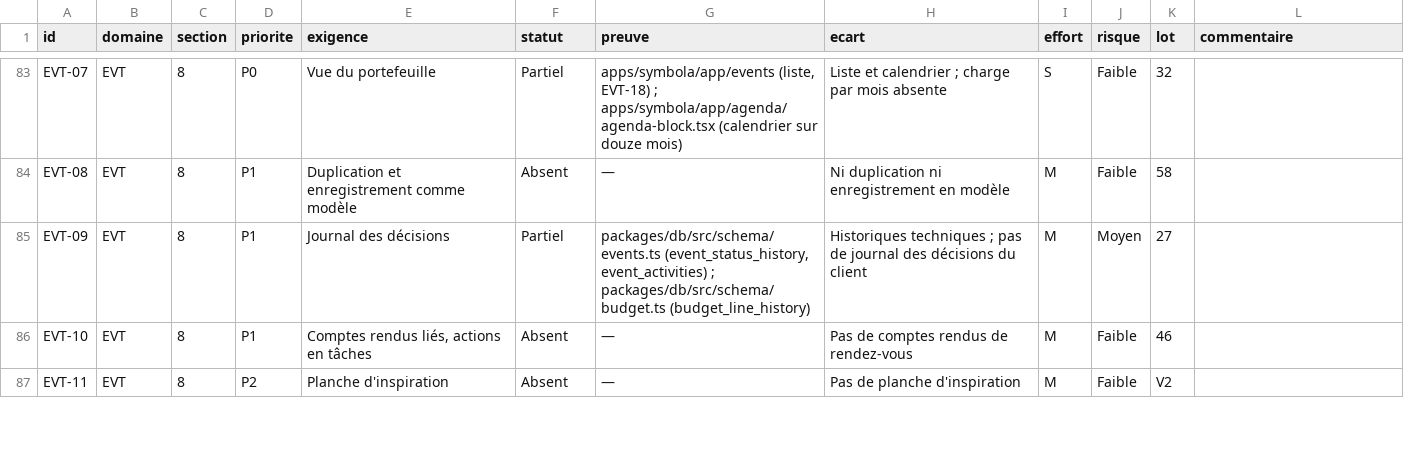
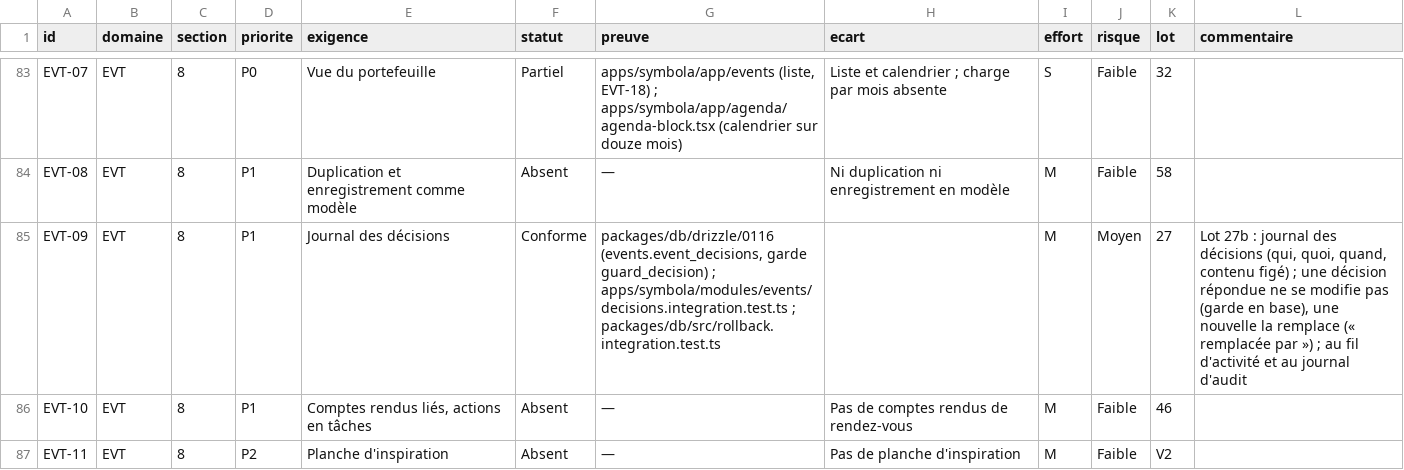
Before and after one commit to jdaiguemorte/symbola, a CSV file: docs/gap.csv, drawn as a sheet; only a part is shown, gaps mark what is left out; the diff covers the shown part only.

```diff
--- a/docs/gap.csv
+++ b/docs/gap.csv
@@ -84,3 +84,3 @@ EVT-07,EVT,8,P0,Vue du portefeuille,Partiel,"apps/symbola/app/events (liste, EVT
 EVT-08,EVT,8,P1,Duplication et enregistrement comme modèle,Absent,—,Ni duplication ni enregistrement en modèle,M,Faible,58,
-EVT-09,EVT,8,P1,Journal des décisions,Partiel,"packages/db/src/schema/events.ts (event_status_history, event_activities) ; packages/db/src/schema/budget.ts (budget_line_history)",Historiques techniques ; pas de journal des décisions du client,M,Moyen,27,
+EVT-09,EVT,8,P1,Journal des décisions,Conforme,"packages/db/drizzle/0116 (events.event_decisions, garde guard_decision) ; apps/symbola/modules/events/decisions.integration.test.ts ; packages/db/src/rollback.integration.test.ts",,M,Moyen,27,"Lot 27b : journal des décisions (qui, quoi, quand, contenu figé) ; une décision répondue ne se modifie pas (garde en base), une nouvelle la remplace (« remplacée par ») ; au fil d'activité et au journal d'audit"
 EVT-10,EVT,8,P1,"Comptes rendus liés, actions en tâches",Absent,—,Pas de comptes rendus de rendez-vous,M,Faible,46,
```
Also changed, not shown: 8 edited cells elsewhere in this file, 2 other files.
